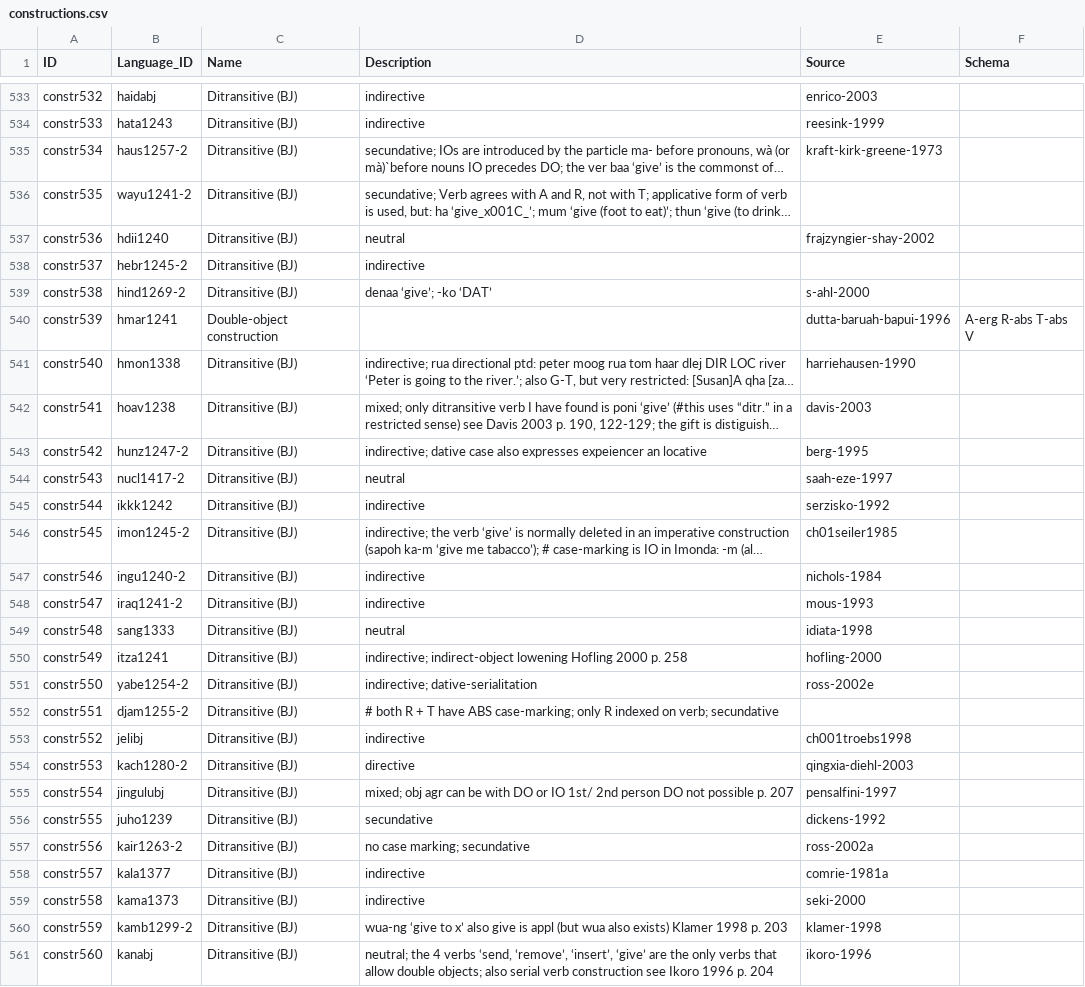
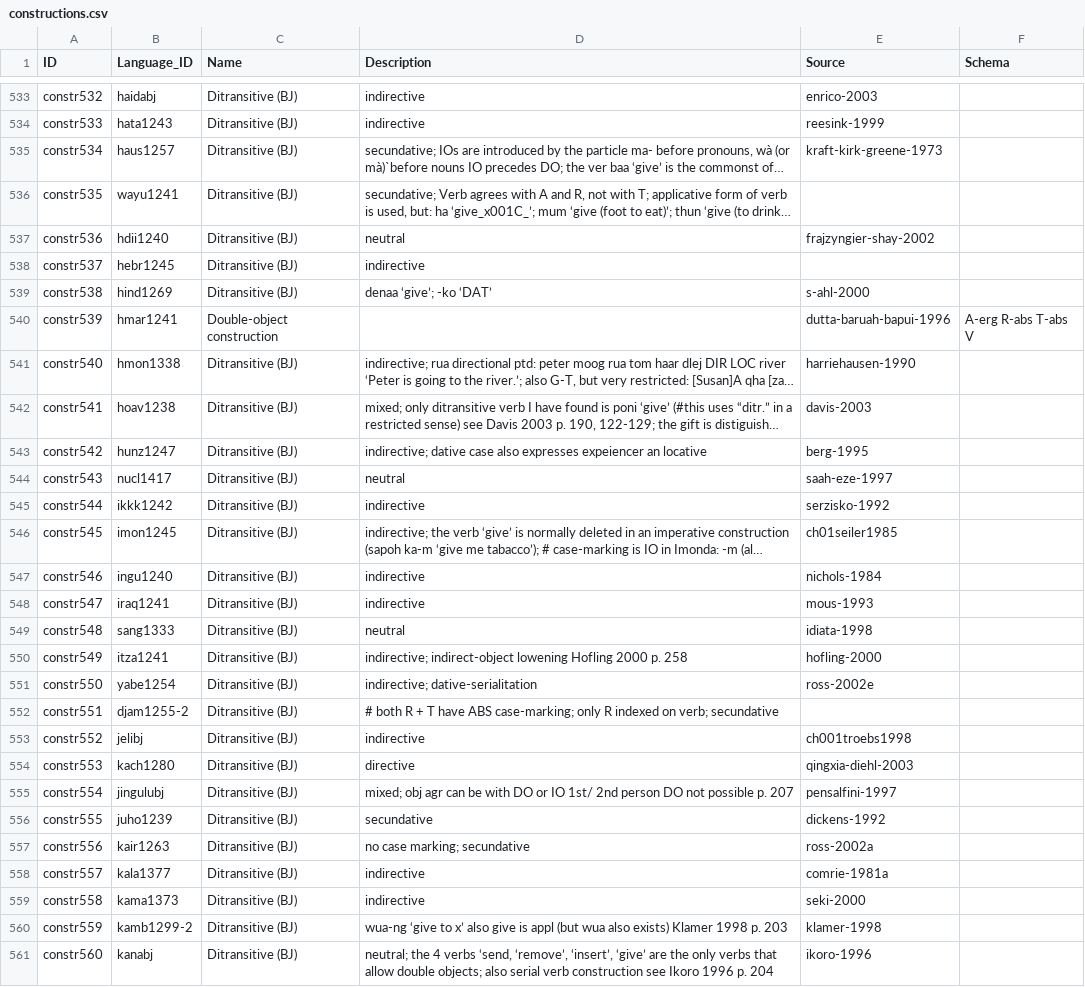
Before and after one commit to cldf-datasets/malchukovditransitives, a CSV file: cldf/constructions.csv, drawn as a sheet; only a part is shown, gaps mark what is left out; long unchanged cells end in …; the diff covers the shown part only; the diff names each change by its address in the sheet, - before the commit and + after, or states it on an @@ line.

```diff
--- a/cldf/constructions.csv
+++ b/cldf/constructions.csv
-B535 (Language_ID): haus1257-2
+B535 (Language_ID): haus1257
-B536 (Language_ID): wayu1241-2
+B536 (Language_ID): wayu1241
-B538 (Language_ID): hebr1245-2
+B538 (Language_ID): hebr1245
-B539 (Language_ID): hind1269-2
+B539 (Language_ID): hind1269
-B543 (Language_ID): hunz1247-2
+B543 (Language_ID): hunz1247
-B544 (Language_ID): nucl1417-2
+B544 (Language_ID): nucl1417
-B546 (Language_ID): imon1245-2
+B546 (Language_ID): imon1245
-B547 (Language_ID): ingu1240-2
+B547 (Language_ID): ingu1240
-B548 (Language_ID): iraq1241-2
+B548 (Language_ID): iraq1241
-B551 (Language_ID): yabe1254-2
+B551 (Language_ID): yabe1254
-B554 (Language_ID): kach1280-2
+B554 (Language_ID): kach1280
-B557 (Language_ID): kair1263-2
+B557 (Language_ID): kair1263
```
Also changed, not shown: 3 removed rows and 92 edited cells elsewhere in this file, cldf/codes.csv, cldf/examples.csv, 6 other files.
